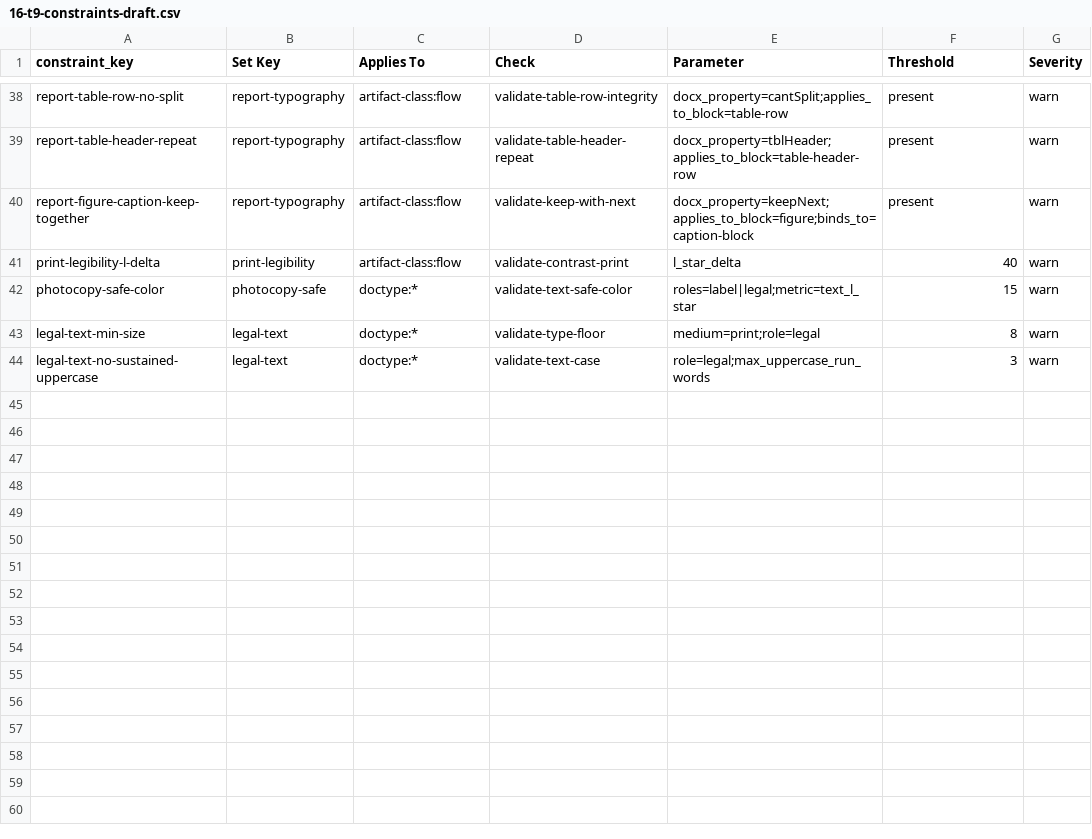
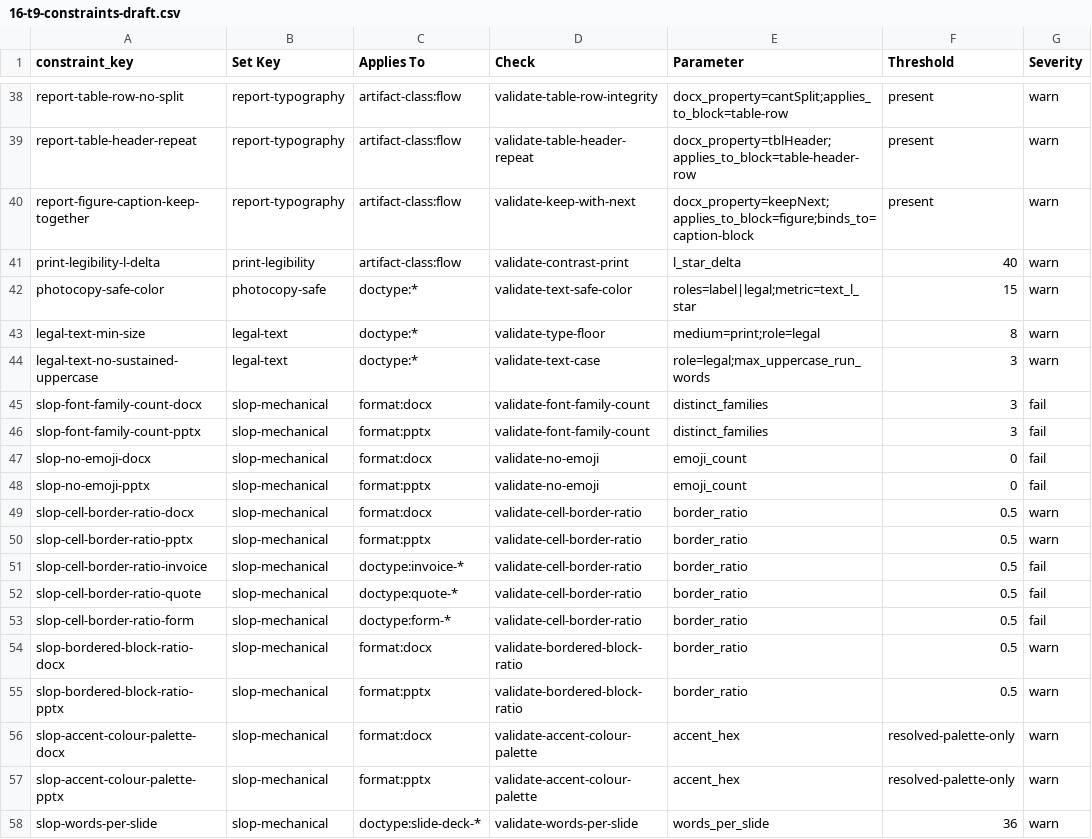
Before and after one commit to Magazem/Smart-design, a CSV file: research/16-t9-constraints-draft.csv, drawn as a sheet; only a part is shown, gaps mark what is left out.

```diff
--- a/research/16-t9-constraints-draft.csv
+++ b/research/16-t9-constraints-draft.csv
@@ -44 +44,15 @@ legal-text-min-size,legal-text,doctype:*,validate-type-floor,medium=print;role=l
 legal-text-no-sustained-uppercase,legal-text,doctype:*,validate-text-case,role=legal;max_uppercase_run_words,3,warn
+slop-font-family-count-docx,slop-mechanical,format:docx,validate-font-family-count,distinct_families,3,fail
+slop-font-family-count-pptx,slop-mechanical,format:pptx,validate-font-family-count,distinct_families,3,fail
+slop-no-emoji-docx,slop-mechanical,format:docx,validate-no-emoji,emoji_count,0,fail
+slop-no-emoji-pptx,slop-mechanical,format:pptx,validate-no-emoji,emoji_count,0,fail
+slop-cell-border-ratio-docx,slop-mechanical,format:docx,validate-cell-border-ratio,border_ratio,0.5,warn
+slop-cell-border-ratio-pptx,slop-mechanical,format:pptx,validate-cell-border-ratio,border_ratio,0.5,warn
+slop-cell-border-ratio-invoice,slop-mechanical,doctype:invoice-*,validate-cell-border-ratio,border_ratio,0.5,fail
+slop-cell-border-ratio-quote,slop-mechanical,doctype:quote-*,validate-cell-border-ratio,border_ratio,0.5,fail
+slop-cell-border-ratio-form,slop-mechanical,doctype:form-*,validate-cell-border-ratio,border_ratio,0.5,fail
+slop-bordered-block-ratio-docx,slop-mechanical,format:docx,validate-bordered-block-ratio,border_ratio,0.5,warn
+slop-bordered-block-ratio-pptx,slop-mechanical,format:pptx,validate-bordered-block-ratio,border_ratio,0.5,warn
+slop-accent-colour-palette-docx,slop-mechanical,format:docx,validate-accent-colour-palette,accent_hex,resolved-palette-only,warn
+slop-accent-colour-palette-pptx,slop-mechanical,format:pptx,validate-accent-colour-palette,accent_hex,resolved-palette-only,warn
+slop-words-per-slide,slop-mechanical,doctype:slide-deck-*,validate-words-per-slide,words_per_slide,36,warn
```
Also changed, not shown: skill/document-design-intelligence/data/base/constraints.csv, 2 other files.
